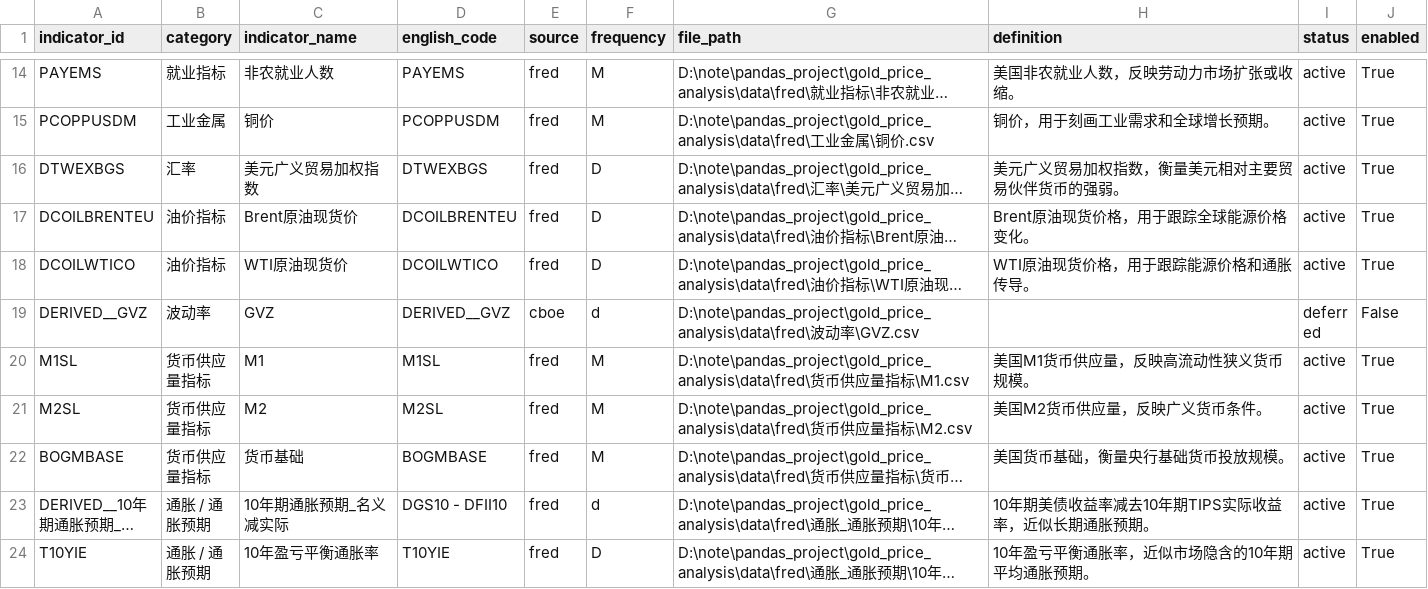
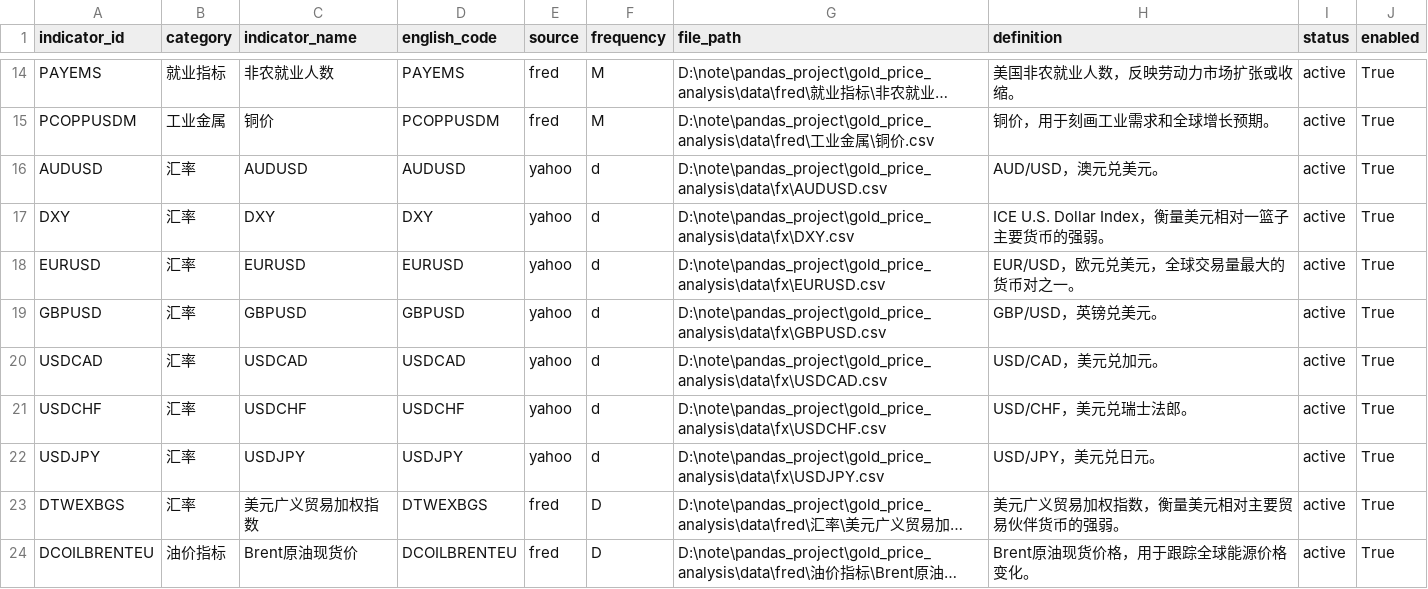
Before and after one commit to nobodylifriend/gold_factor_dashboard, a CSV file: data/indicator_catalog.csv, drawn as a sheet; only a part is shown, gaps mark what is left out; the shorter side is filled out with more unchanged rows; long unchanged cells end in …; the diff names each change by its address in the sheet, - before the commit and + after, or states it on an @@ line.

Commit message:
Add FX market data ingestion and daily updates

```diff
--- a/data/indicator_catalog.csv
+++ b/data/indicator_catalog.csv
+row 16: AUDUSD | 汇率 | AUDUSD | AUDUSD | yahoo | d | D:\note\pandas_project\gold_price_analysis\data\fx\AUDUSD.csv | AUD/USD，澳元兑美元。 | active | True
+row 17: DXY | 汇率 | DXY | DXY | yahoo | d | D:\note\pandas_project\gold_price_analysis\data\fx\DXY.csv | ICE U.S. Dollar Index，衡量美元相对一篮子主要货币的强弱。 | active | True
+row 18: EURUSD | 汇率 | EURUSD | EURUSD | yahoo | d | D:\note\pandas_project\gold_price_analysis\data\fx\EURUSD.csv | EUR/USD，欧元兑美元，全球交易量最大的货币对之一。 | active | True
+row 19: GBPUSD | 汇率 | GBPUSD | GBPUSD | yahoo | d | D:\note\pandas_project\gold_price_analysis\data\fx\GBPUSD.csv | GBP/USD，英镑兑美元。 | active | True
+row 20: USDCAD | 汇率 | USDCAD | USDCAD | yahoo | d | D:\note\pandas_project\gold_price_analysis\data\fx\USDCAD.csv | USD/CAD，美元兑加元。 | active | True
+row 21: USDCHF | 汇率 | USDCHF | USDCHF | yahoo | d | D:\note\pandas_project\gold_price_analysis\data\fx\USDCHF.csv | USD/CHF，美元兑瑞士法郎。 | active | True
+row 22: USDJPY | 汇率 | USDJPY | USDJPY | yahoo | d | D:\note\pandas_project\gold_price_analysis\data\fx\USDJPY.csv | USD/JPY，美元兑日元。 | active | True
```
Also changed, not shown: data/xau/xau_usd_daily_ohlc.csv, data/xau/xau_usd_monthly_close.csv, 16 other files.
